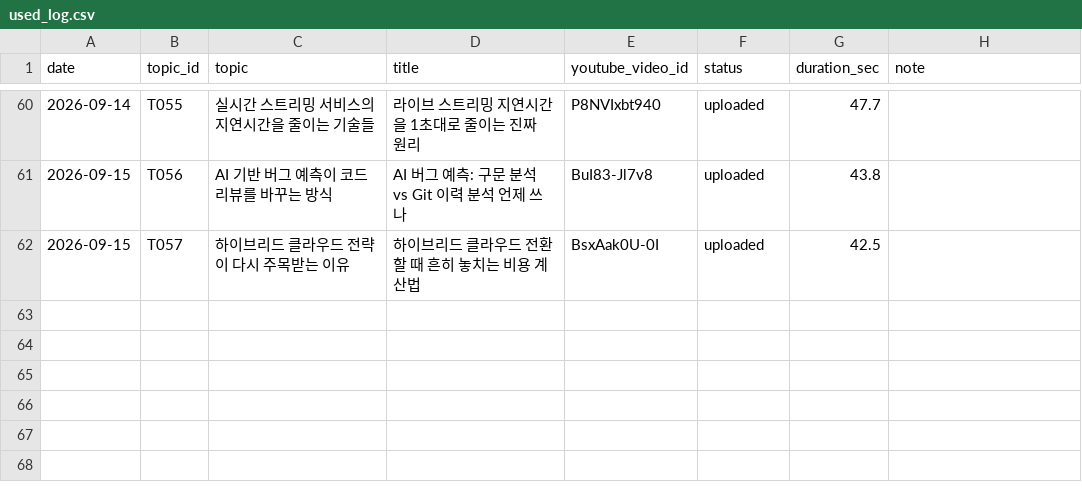
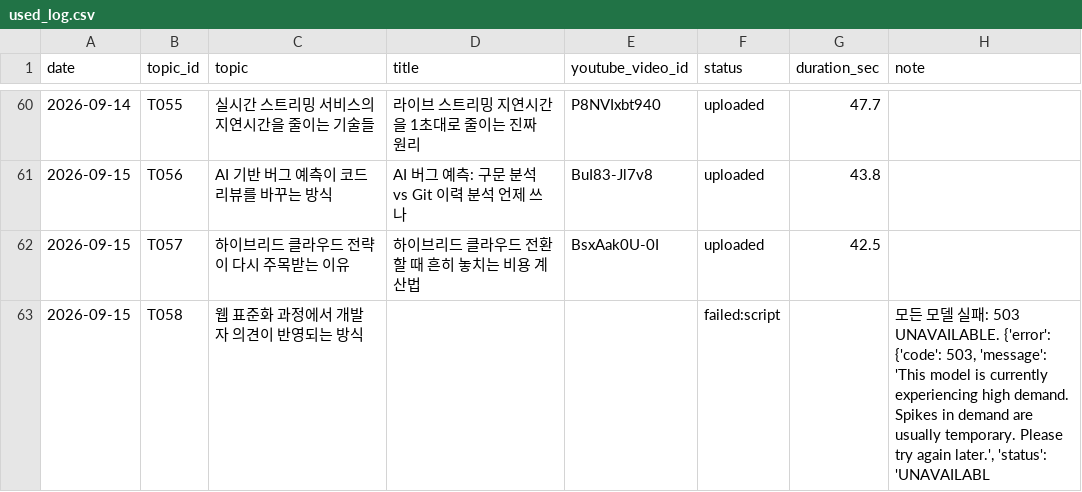
Before and after one commit to 1230-png/Rush22, a CSV file: used_log.csv, drawn as a sheet; only a part is shown, gaps mark what is left out; the diff names each change by its address in the sheet, - before the commit and + after, or states it on an @@ line.

```diff
--- a/used_log.csv
+++ b/used_log.csv
+row 63: 2026-09-15 | T058 | 웹 표준화 과정에서 개발자 의견이 반영되는 방식 |  |  | failed:script |  | 모든 모델 실패: 503 UNAVAILABLE. {'error': {'code': 503, 'message': 'This model is currently experiencing high demand. Spikes in demand are usually temporary. Please try again later.', 'status': 'UNAVAILABL
```
